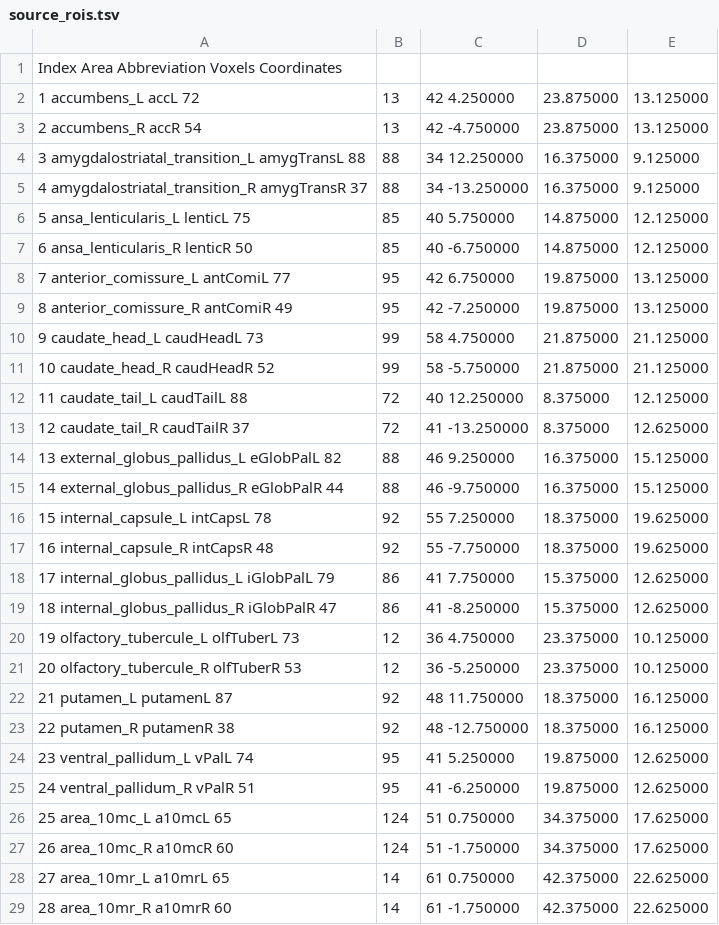
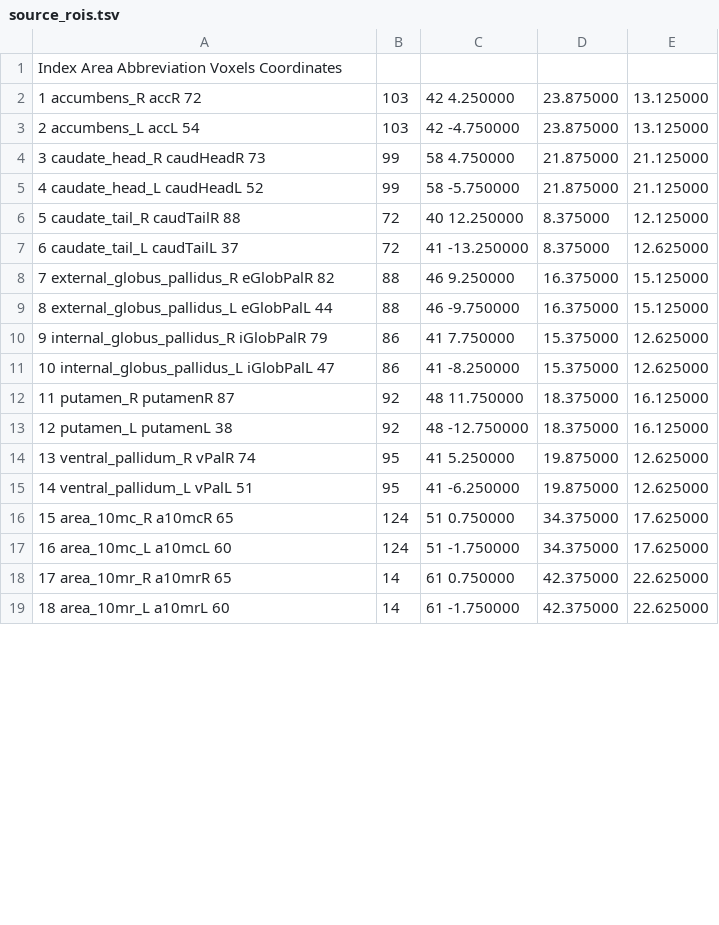
Before and after one commit to edrojas3/nhp_data_processing, a TSV file: files/source_rois.tsv, drawn as a sheet; only a part is shown; the diff covers the shown part only.

Commit message:
source rois file update

```diff
--- a/files/source_rois.tsv
+++ b/files/source_rois.tsv
@@ -1,29 +1,19 @@
 Index	Area				Abbreviation	Voxels		Coordinates
-1	accumbens_L			accL		72,13,42	4.250000,23.875000,13.125000
-2	accumbens_R			accR		54,13,42	-4.750000,23.875000,13.125000
-3	amygdalostriatal_transition_L	amygTransL	88,88,34	12.250000,16.375000,9.125000
-4	amygdalostriatal_transition_R	amygTransR	37,88,34	-13.250000,16.375000,9.125000
-5	ansa_lenticularis_L		lenticL		75,85,40	5.750000,14.875000,12.125000
-6	ansa_lenticularis_R		lenticR		50,85,40	-6.750000,14.875000,12.125000
-7	anterior_comissure_L		antComiL	77,95,42	6.750000,19.875000,13.125000
-8	anterior_comissure_R		antComiR	49,95,42	-7.250000,19.875000,13.125000
-9	caudate_head_L			caudHeadL	73,99,58	4.750000,21.875000,21.125000
-10	caudate_head_R			caudHeadR	52,99,58	-5.750000,21.875000,21.125000
-11	caudate_tail_L			caudTailL	88,72,40	12.250000,8.375000,12.125000
-12	caudate_tail_R			caudTailR	37,72,41	-13.250000,8.375000,12.625000
-13	external_globus_pallidus_L	eGlobPalL	82,88,46	9.250000,16.375000,15.125000
-14	external_globus_pallidus_R	eGlobPalR	44,88,46	-9.750000,16.375000,15.125000
-15	internal_capsule_L		intCapsL	78,92,55	7.250000,18.375000,19.625000
-16	internal_capsule_R		intCapsR	48,92,55	-7.750000,18.375000,19.625000
-17	internal_globus_pallidus_L	iGlobPalL	79,86,41	7.750000,15.375000,12.625000
-18	internal_globus_pallidus_R	iGlobPalR	47,86,41	-8.250000,15.375000,12.625000
-19	olfactory_tubercule_L		olfTuberL	73,12,36	4.750000,23.375000,10.125000
-20	olfactory_tubercule_R		olfTuberR	53,12,36	-5.250000,23.375000,10.125000
-21	putamen_L			putamenL	87,92,48	11.750000,18.375000,16.125000
-22	putamen_R			putamenR	38,92,48	-12.750000,18.375000,16.125000
-23	ventral_pallidum_L		vPalL		74,95,41	5.250000,19.875000,12.625000
-24	ventral_pallidum_R		vPalR		51,95,41	-6.250000,19.875000,12.625000
-25	area_10mc_L			a10mcL		65,124,51	0.750000,34.375000,17.625000
-26	area_10mc_R			a10mcR		60,124,51	-1.750000,34.375000,17.625000
-27	area_10mr_L			a10mrL		65,14,61	0.750000,42.375000,22.625000
-28	area_10mr_R			a10mrR		60,14,61	-1.750000,42.375000,22.625000
+1	accumbens_R			accR		72,103,42	4.250000,23.875000,13.125000
+2	accumbens_L			accL		54,103,42	-4.750000,23.875000,13.125000
+3      caudate_head_R			caudHeadR	73,99,58	4.750000,21.875000,21.125000
+4	caudate_head_L			caudHeadL	52,99,58	-5.750000,21.875000,21.125000
+5	caudate_tail_R			caudTailR	88,72,40	12.250000,8.375000,12.125000
+6	caudate_tail_L			caudTailL	37,72,41	-13.250000,8.375000,12.625000
+7	external_globus_pallidus_R	eGlobPalR	82,88,46	9.250000,16.375000,15.125000
+8	external_globus_pallidus_L	eGlobPalL	44,88,46	-9.750000,16.375000,15.125000
+9	internal_globus_pallidus_R	iGlobPalR	79,86,41	7.750000,15.375000,12.625000
+10	internal_globus_pallidus_L	iGlobPalL	47,86,41	-8.250000,15.375000,12.625000
+11	putamen_R			putamenR	87,92,48	11.750000,18.375000,16.125000
+12	putamen_L			putamenL	38,92,48	-12.750000,18.375000,16.125000
+13	ventral_pallidum_R		vPalR		74,95,41	5.250000,19.875000,12.625000
+14	ventral_pallidum_L		vPalL		51,95,41	-6.250000,19.875000,12.625000
+15	area_10mc_R			a10mcR		65,124,51	0.750000,34.375000,17.625000
+16	area_10mc_L			a10mcL		60,124,51	-1.750000,34.375000,17.625000
+17	area_10mr_R			a10mrR		65,14,61	0.750000,42.375000,22.625000
+18	area_10mr_L			a10mrL		60,14,61	-1.750000,42.375000,22.625000
```
Also changed, not shown: 6 added rows and 6 edited cells elsewhere in this file, 2 other files.
